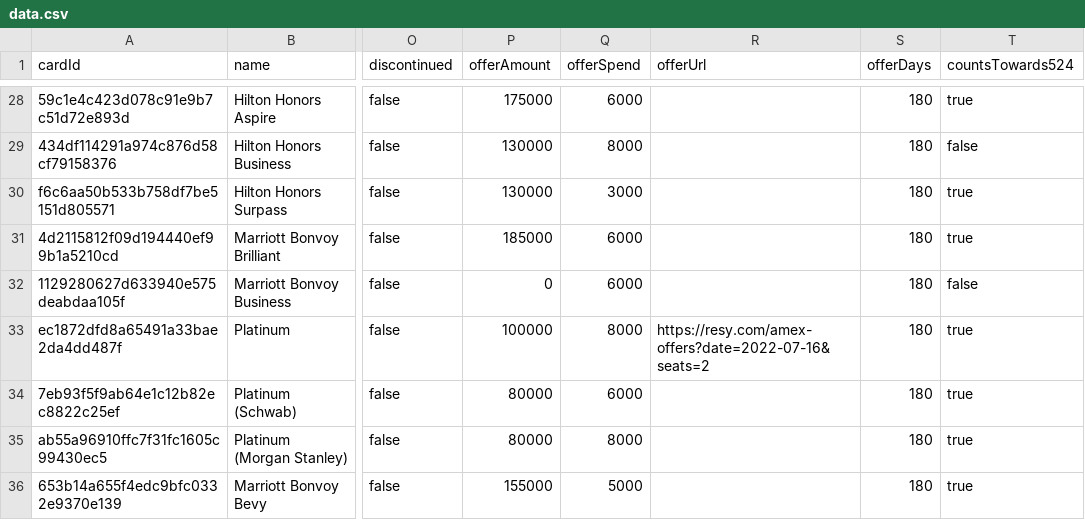
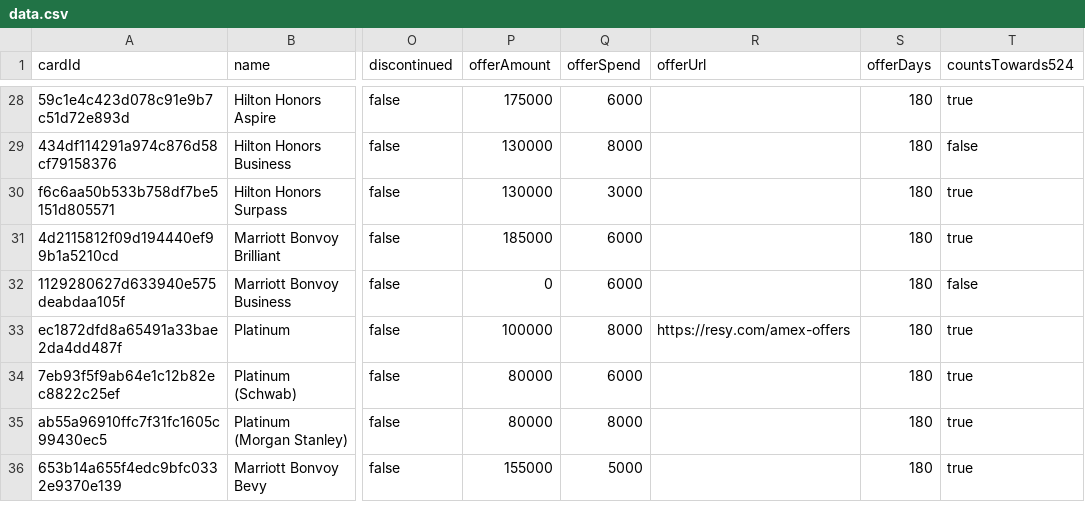
Before and after one commit to andenacitelli/credit-card-bonuses-api, a CSV file: exports/data.csv, drawn as a sheet; only a part is shown, gaps mark what is left out; the diff covers the shown part only; the diff names each change by its address in the sheet, - before the commit and + after, or states it on an @@ line.

```diff
--- a/exports/data.csv
+++ b/exports/data.csv
-R33 (offerUrl): https://resy.com/amex-offers?date=2022-07-16&seats=2
+R33 (offerUrl): https://resy.com/amex-offers
```
Also changed, not shown: 27 edited cells elsewhere in this file, 10 other files.
